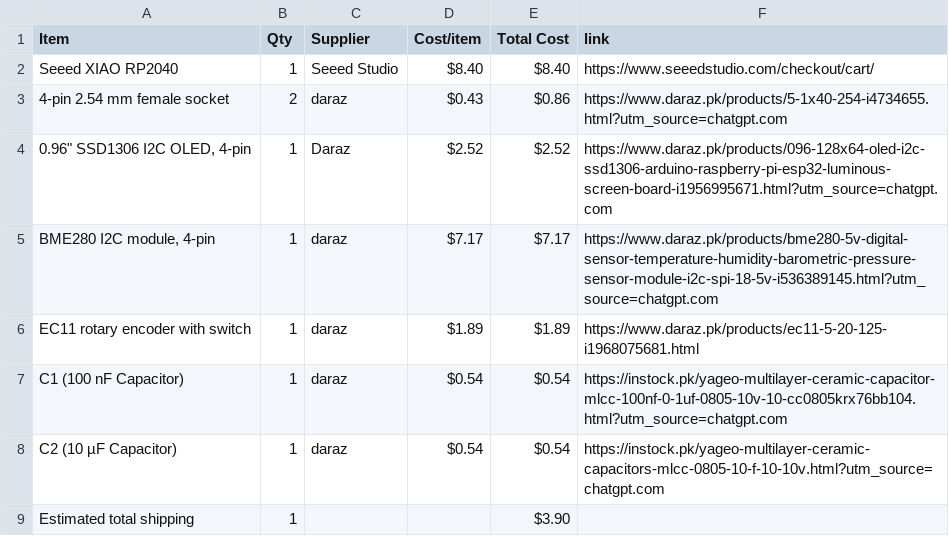
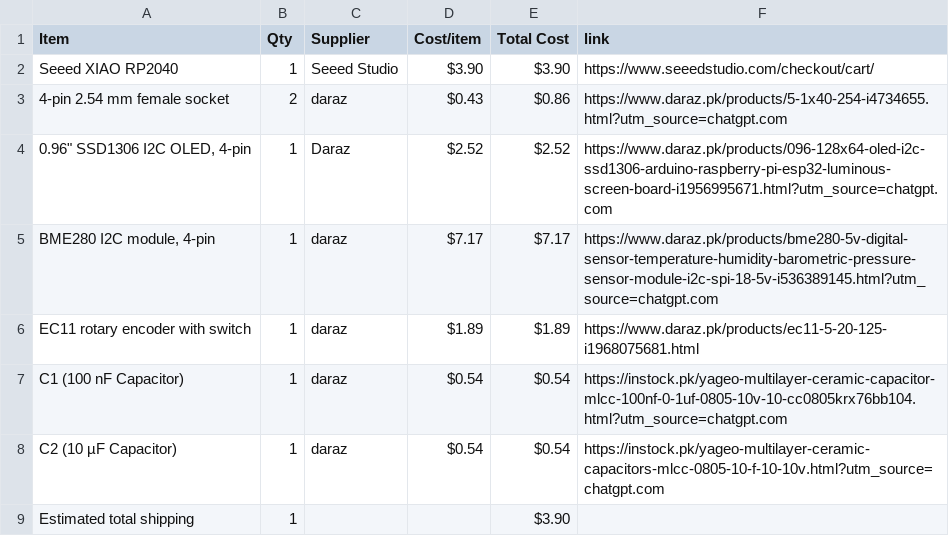
Before and after one commit to s-fariya/Half-Life-Display, a CSV file: BOM.csv, drawn as a sheet.

Commit message:
Sync Sensor Dashboard from Half Life

```diff
--- a/BOM.csv
+++ b/BOM.csv
@@ -1,3 +1,3 @@
 Item,Qty,Supplier,Cost/item,Total Cost,link
-Seeed XIAO RP2040,1,Seeed Studio,$8.40,$8.40,https://www.seeedstudio.com/checkout/cart/
+Seeed XIAO RP2040,1,Seeed Studio,$3.90,$3.90,https://www.seeedstudio.com/checkout/cart/
 4-pin 2.54 mm female socket,2,daraz,$0.43,$0.86,https://www.daraz.pk/products/5-1x40-254-i4734655.html?utm_source=chatgpt.com
```
